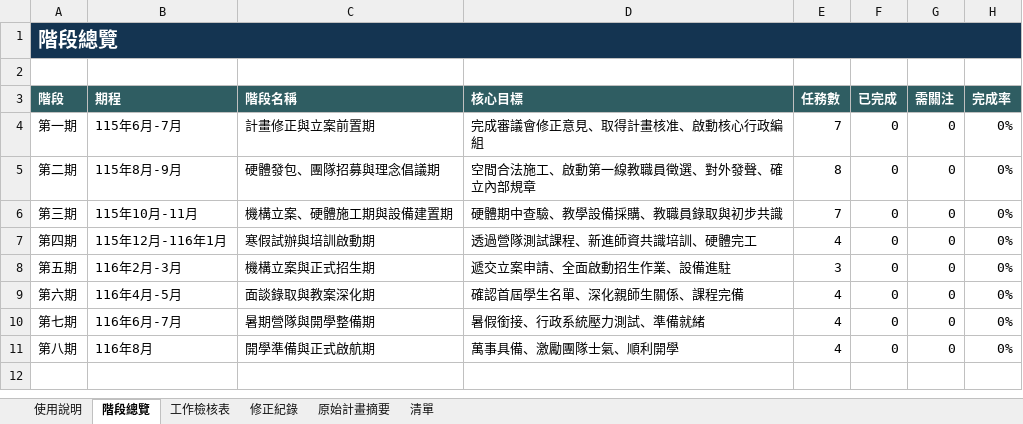
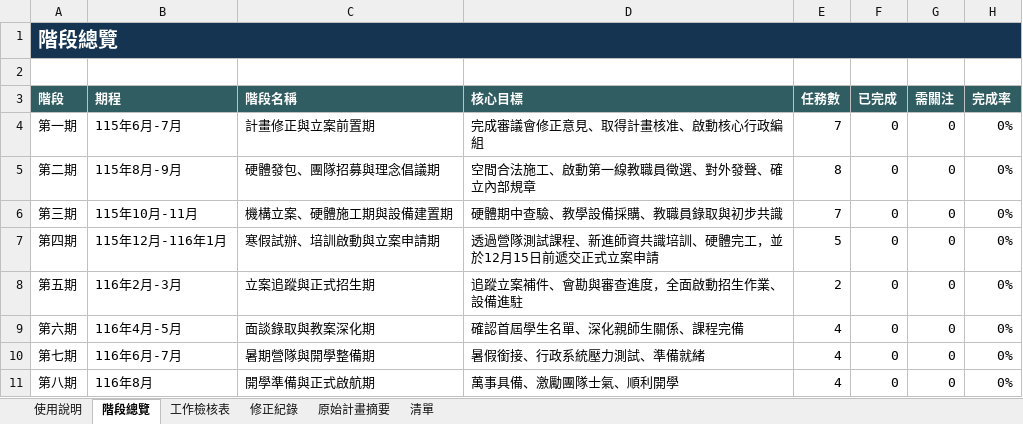
Before and after one commit to aa9792/reeds, an Excel workbook: outputs/reeds_checklist/睿思實驗教育機構_115-116籌備工作檢核表.xlsx, sheet 階段總覽, drawn as a sheet; values as stored, in another font and other column widths than the file's, no borders; the diff names each change by its address in the sheet, - before the commit and + after, or states it on an @@ line.

```diff
--- a/outputs/reeds_checklist/睿思實驗教育機構_115-116籌備工作檢核表.xlsx (sheet 階段總覽)
+++ b/outputs/reeds_checklist/睿思實驗教育機構_115-116籌備工作檢核表.xlsx (sheet 階段總覽)
-C7 (階段名稱): 寒假試辦與培訓啟動期
+C7 (階段名稱): 寒假試辦、培訓啟動與立案申請期
-D7 (核心目標): 透過營隊測試課程、新進師資共識培訓、硬體完工
+D7 (核心目標): 透過營隊測試課程、新進師資共識培訓、硬體完工，並於12月15日前遞交正式立案申請
-E7 (任務數): 4
+E7 (任務數): 5
-C8 (階段名稱): 機構立案與正式招生期
+C8 (階段名稱): 立案追蹤與正式招生期
-D8 (核心目標): 遞交立案申請、全面啟動招生作業、設備進駐
+D8 (核心目標): 追蹤立案補件、會勘與審查進度，全面啟動招生作業、設備進駐
-E8 (任務數): 3
+E8 (任務數): 2
```
Also changed, not shown: sheet 工作檢核表, sheet 原始計畫摘要, 3 other files.
